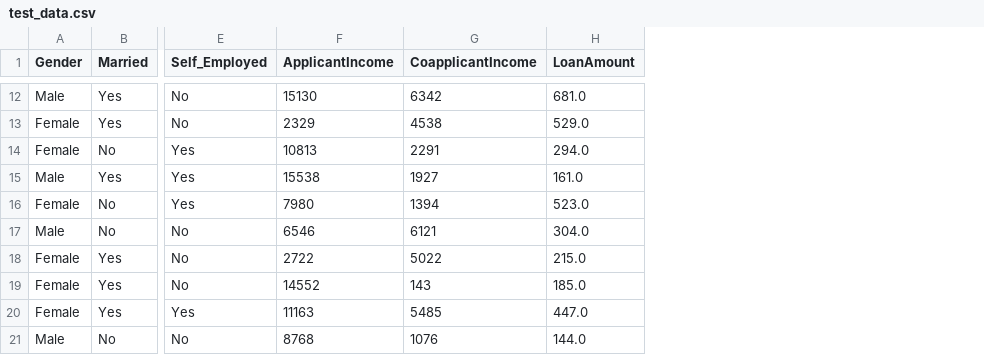
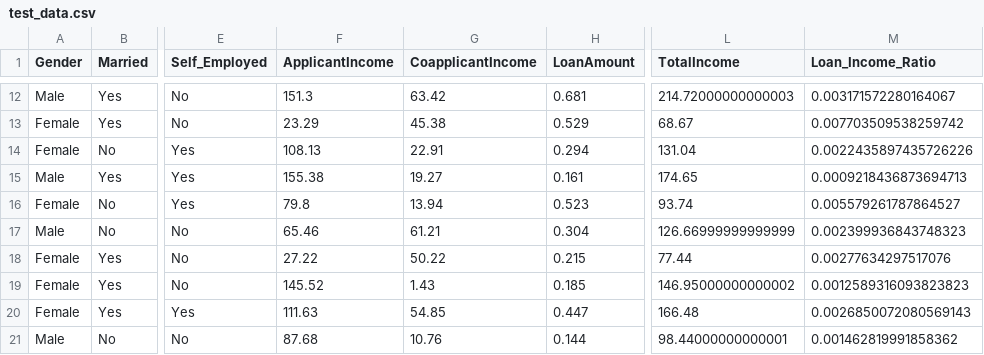
Before and after one commit to Varshinisasi/bank_loan_prediction, a CSV file: data/processed/test_data.csv, drawn as a sheet; only a part is shown, gaps mark what is left out; the diff covers the shown part only; the diff names each change by its address in the sheet, - before the commit and + after, or states it on an @@ line.

```diff
--- a/data/processed/test_data.csv
+++ b/data/processed/test_data.csv
+column L (TotalIncome), rows 12-21: 214.72000000000003 | 68.67 | 131.04 | 174.65 | 93.74 | 126.66999999999999 | 77.44 | 146.95000000000002 | 166.48 | 98.44000000000001
+column M (Loan_Income_Ratio), rows 12-21: 0.003171572280164067 | 0.007703509538259742 | 0.0022435897435726226 | 0.0009218436873694713 | 0.005579261787864527 | 0.002399936843748323 | 0.00277634297517076 | 0.0012589316093823823 | 0.0026850072080569143 | 0.001462819991858362
-F12 (ApplicantIncome): 15130
+F12 (ApplicantIncome): 151.3
-G12 (CoapplicantIncome): 6342
+G12 (CoapplicantIncome): 63.42
-H12 (LoanAmount): 681.0
+H12 (LoanAmount): 0.681
-F13 (ApplicantIncome): 2329
+F13 (ApplicantIncome): 23.29
-G13 (CoapplicantIncome): 4538
+G13 (CoapplicantIncome): 45.38
-H13 (LoanAmount): 529.0
+H13 (LoanAmount): 0.529
-F14 (ApplicantIncome): 10813
+F14 (ApplicantIncome): 108.13
-G14 (CoapplicantIncome): 2291
+G14 (CoapplicantIncome): 22.91
-H14 (LoanAmount): 294.0
+H14 (LoanAmount): 0.294
-F15 (ApplicantIncome): 15538
+F15 (ApplicantIncome): 155.38
-G15 (CoapplicantIncome): 1927
+G15 (CoapplicantIncome): 19.27
-H15 (LoanAmount): 161.0
+H15 (LoanAmount): 0.161
-F16 (ApplicantIncome): 7980
+F16 (ApplicantIncome): 79.8
-G16 (CoapplicantIncome): 1394
+G16 (CoapplicantIncome): 13.94
-H16 (LoanAmount): 523.0
+H16 (LoanAmount): 0.523
-F17 (ApplicantIncome): 6546
+F17 (ApplicantIncome): 65.46
-G17 (CoapplicantIncome): 6121
+G17 (CoapplicantIncome): 61.21
-H17 (LoanAmount): 304.0
+H17 (LoanAmount): 0.304
-F18 (ApplicantIncome): 2722
+F18 (ApplicantIncome): 27.22
-G18 (CoapplicantIncome): 5022
+G18 (CoapplicantIncome): 50.22
-H18 (LoanAmount): 215.0
+H18 (LoanAmount): 0.215
-F19 (ApplicantIncome): 14552
+F19 (ApplicantIncome): 145.52
-G19 (CoapplicantIncome): 143
+G19 (CoapplicantIncome): 1.43
-H19 (LoanAmount): 185.0
+H19 (LoanAmount): 0.185
-F20 (ApplicantIncome): 11163
+F20 (ApplicantIncome): 111.63
-G20 (CoapplicantIncome): 5485
+G20 (CoapplicantIncome): 54.85
-H20 (LoanAmount): 447.0
+H20 (LoanAmount): 0.447
-F21 (ApplicantIncome): 8768
+F21 (ApplicantIncome): 87.68
-G21 (CoapplicantIncome): 1076
+G21 (CoapplicantIncome): 10.76
-H21 (LoanAmount): 144.0
+H21 (LoanAmount): 0.144
```
Also changed, not shown: 162 edited cells elsewhere in this file, 6 other files.
